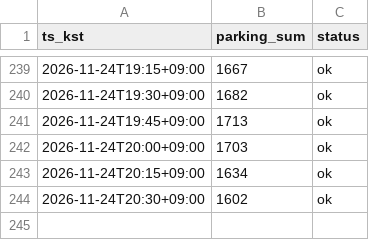
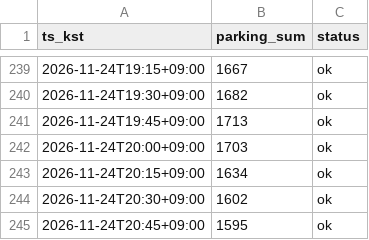
Before and after one commit to sternjeong/olpark-multtae, a CSV file: live/parking_2026-11.csv, drawn as a sheet; only a part is shown, gaps mark what is left out; the diff names each change by its address in the sheet, - before the commit and + after, or states it on an @@ line.

```diff
--- a/live/parking_2026-11.csv
+++ b/live/parking_2026-11.csv
+row 245: 2026-11-24T20:45+09:00 | 1595 | ok
```
